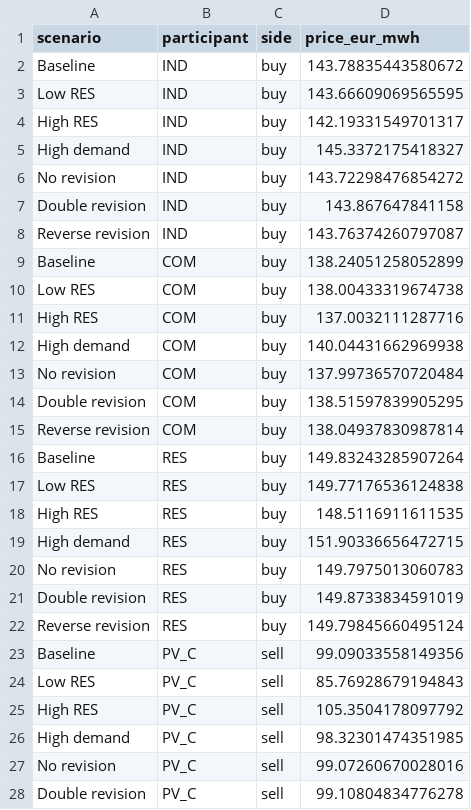
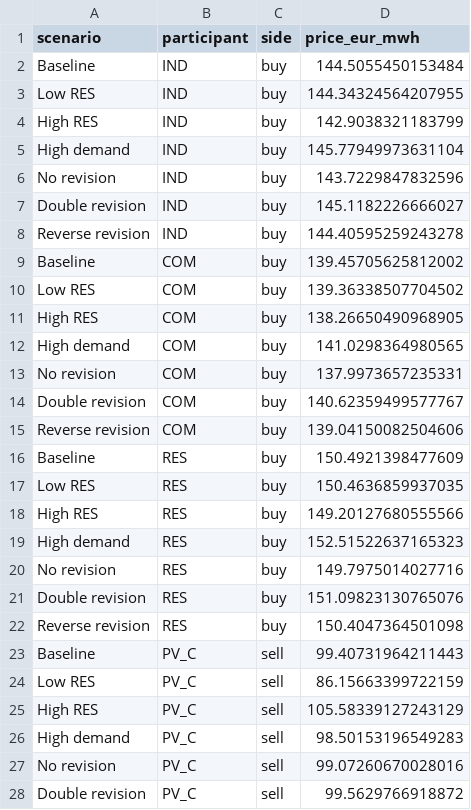
Before and after one commit to tkonstantinouCYI/EMST, a CSV file: experiments/medpower2026/results/participant_prices.csv, drawn as a sheet; only a part is shown; the diff covers the shown part only.

```diff
--- a/experiments/medpower2026/results/participant_prices.csv
+++ b/experiments/medpower2026/results/participant_prices.csv
@@ -1,28 +1,28 @@
 scenario,participant,side,price_eur_mwh
-Baseline,IND,buy,143.78835443580672
-Low RES,IND,buy,143.66609069565595
-High RES,IND,buy,142.19331549701317
-High demand,IND,buy,145.3372175418327
-No revision,IND,buy,143.72298476854272
-Double revision,IND,buy,143.867647841158
-Reverse revision,IND,buy,143.76374260797087
-Baseline,COM,buy,138.24051258052899
-Low RES,COM,buy,138.00433319674738
-High RES,COM,buy,137.0032111287716
-High demand,COM,buy,140.04431662969938
-No revision,COM,buy,137.99736570720484
-Double revision,COM,buy,138.51597839905295
-Reverse revision,COM,buy,138.04937830987814
-Baseline,RES,buy,149.83243285907264
-Low RES,RES,buy,149.77176536124838
-High RES,RES,buy,148.5116911611535
-High demand,RES,buy,151.90336656472715
-No revision,RES,buy,149.7975013060783
-Double revision,RES,buy,149.8733834591019
-Reverse revision,RES,buy,149.79845660495124
-Baseline,PV_C,sell,99.09033558149356
-Low RES,PV_C,sell,85.76928679194843
-High RES,PV_C,sell,105.3504178097792
-High demand,PV_C,sell,98.32301474351985
+Baseline,IND,buy,144.5055450153484
+Low RES,IND,buy,144.34324564207955
+High RES,IND,buy,142.9038321183799
+High demand,IND,buy,145.77949973631104
+No revision,IND,buy,143.7229847832596
+Double revision,IND,buy,145.1182226666027
+Reverse revision,IND,buy,144.40595259243278
+Baseline,COM,buy,139.45705625812002
+Low RES,COM,buy,139.36338507704502
+High RES,COM,buy,138.26650490968905
+High demand,COM,buy,141.0298364980565
+No revision,COM,buy,137.9973657235331
+Double revision,COM,buy,140.62359499577767
+Reverse revision,COM,buy,139.04150082504606
+Baseline,RES,buy,150.4921398477609
+Low RES,RES,buy,150.4636859937035
+High RES,RES,buy,149.20127680555566
+High demand,RES,buy,152.51522637165323
+No revision,RES,buy,149.7975014027716
+Double revision,RES,buy,151.09823130765076
+Reverse revision,RES,buy,150.4047364501098
+Baseline,PV_C,sell,99.40731964211443
+Low RES,PV_C,sell,86.15663399722159
+High RES,PV_C,sell,105.58339127243129
+High demand,PV_C,sell,98.50153196549283
 No revision,PV_C,sell,99.07260670028016
-Double revision,PV_C,sell,99.10804834776278
+Double revision,PV_C,sell,99.5629766918872
```
Also changed, not shown: 15 edited cells elsewhere in this file, experiments/medpower2026/results/scenario_summary.csv, experiments/medpower2026/results/timings.csv, 15 other files.
